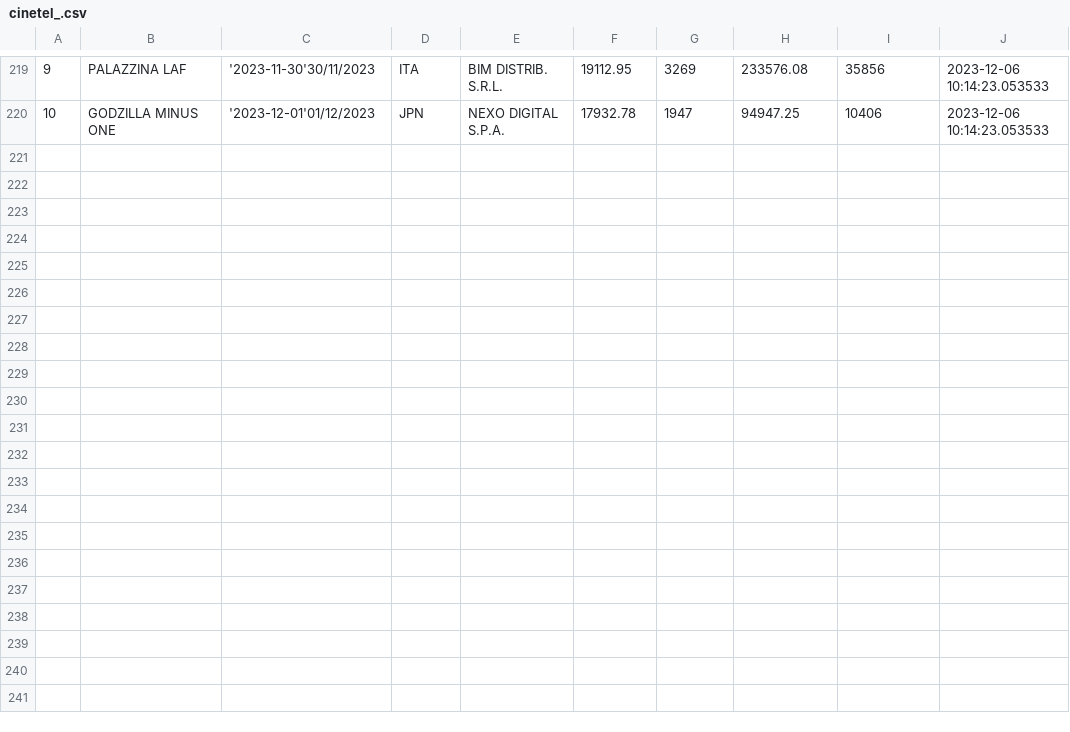
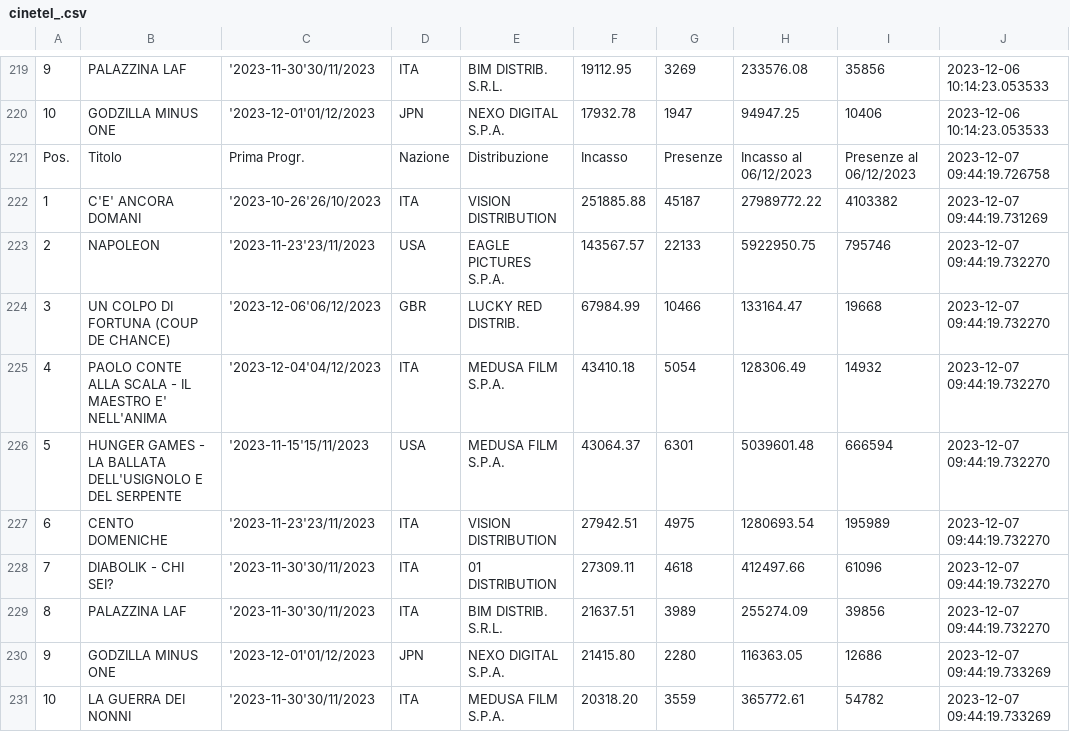
Before and after one commit to ciareghi/data_analysis_python, a CSV file: cinetel/cinetel_.csv, drawn as a sheet; only a part is shown, gaps mark what is left out; the diff names each change by its address in the sheet, - before the commit and + after, or states it on an @@ line.

Commit message:
updated data and visualization

```diff
--- a/cinetel/cinetel_.csv
+++ b/cinetel/cinetel_.csv
+row 221: Pos. | Titolo | Prima Progr. | Nazione | Distribuzione | Incasso | Presenze | Incasso al 06/12/2023 | Presenze al 06/12/2023 | 2023-12-07 09:44:19.726758
+row 222: 1 | C'E' ANCORA DOMANI | '2023-10-26'26/10/2023 | ITA | VISION DISTRIBUTION | 251885.88 | 45187 | 27989772.22 | 4103382 | 2023-12-07 09:44:19.731269
+row 223: 2 | NAPOLEON | '2023-11-23'23/11/2023 | USA | EAGLE PICTURES S.P.A. | 143567.57 | 22133 | 5922950.75 | 795746 | 2023-12-07 09:44:19.732270
+row 224: 3 | UN COLPO DI FORTUNA (COUP DE CHANCE) | '2023-12-06'06/12/2023 | GBR | LUCKY RED DISTRIB. | 67984.99 | 10466 | 133164.47 | 19668 | 2023-12-07 09:44:19.732270
+row 225: 4 | PAOLO CONTE ALLA SCALA - IL MAESTRO E' NELL'ANIMA | '2023-12-04'04/12/2023 | ITA | MEDUSA FILM S.P.A. | 43410.18 | 5054 | 128306.49 | 14932 | 2023-12-07 09:44:19.732270
+row 226: 5 | HUNGER GAMES - LA BALLATA DELL'USIGNOLO E DEL SERPENTE | '2023-11-15'15/11/2023 | USA | MEDUSA FILM S.P.A. | 43064.37 | 6301 | 5039601.48 | 666594 | 2023-12-07 09:44:19.732270
+row 227: 6 | CENTO DOMENICHE | '2023-11-23'23/11/2023 | ITA | VISION DISTRIBUTION | 27942.51 | 4975 | 1280693.54 | 195989 | 2023-12-07 09:44:19.732270
+row 228: 7 | DIABOLIK - CHI SEI? | '2023-11-30'30/11/2023 | ITA | 01 DISTRIBUTION | 27309.11 | 4618 | 412497.66 | 61096 | 2023-12-07 09:44:19.732270
+row 229: 8 | PALAZZINA LAF | '2023-11-30'30/11/2023 | ITA | BIM DISTRIB. S.R.L. | 21637.51 | 3989 | 255274.09 | 39856 | 2023-12-07 09:44:19.732270
+row 230: 9 | GODZILLA MINUS ONE | '2023-12-01'01/12/2023 | JPN | NEXO DIGITAL S.P.A. | 21415.80 | 2280 | 116363.05 | 12686 | 2023-12-07 09:44:19.733269
+row 231: 10 | LA GUERRA DEI NONNI | '2023-11-30'30/11/2023 | ITA | MEDUSA FILM S.P.A. | 20318.20 | 3559 | 365772.61 | 54782 | 2023-12-07 09:44:19.733269
```
Also changed, not shown: cinetel/cinetel_clean.csv, 2 other files.
